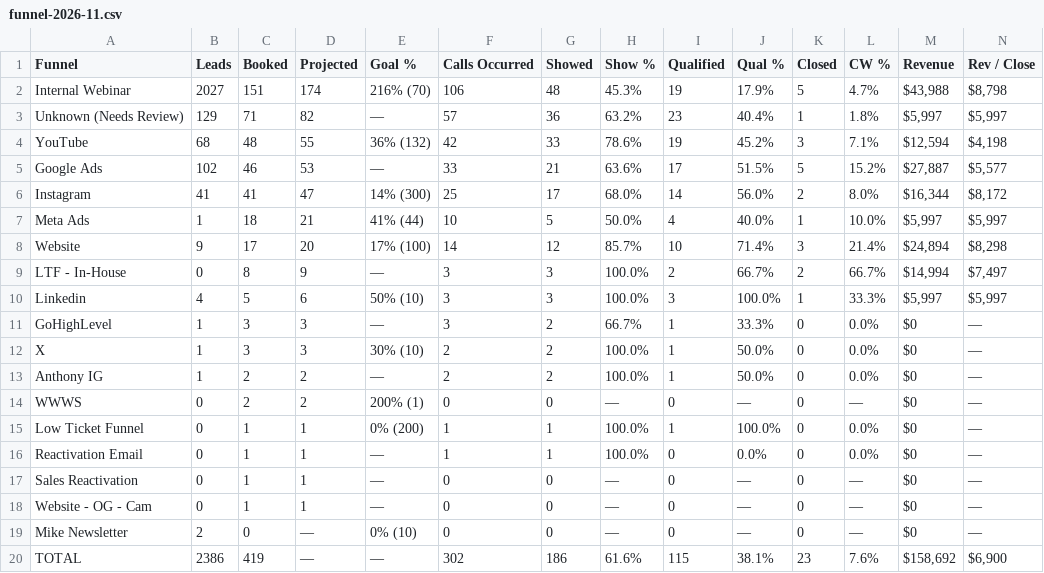
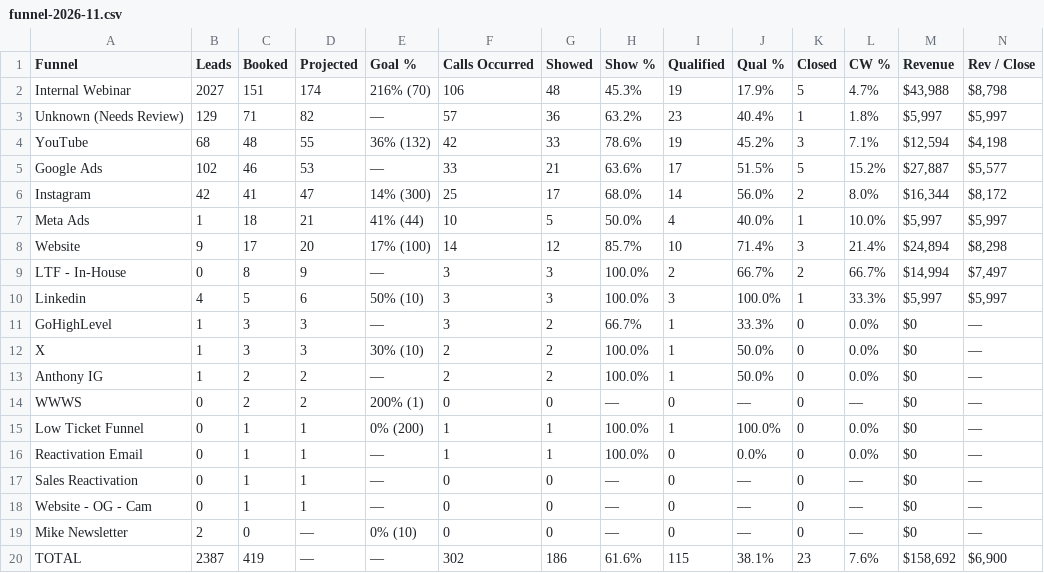
Before and after one commit to AIMS-Product/mtd-funnel-dashboard, a CSV file: v2/reports/funnel-2026-11.csv, drawn as a sheet.

```diff
--- a/v2/reports/funnel-2026-11.csv
+++ b/v2/reports/funnel-2026-11.csv
@@ -5,3 +5,3 @@ YouTube,68,48,55,36% (132),42,33,78.6%,19,45.2%,3,7.1%,"$12,594","$4,198"
 Google Ads,102,46,53,—,33,21,63.6%,17,51.5%,5,15.2%,"$27,887","$5,577"
-Instagram,41,41,47,14% (300),25,17,68.0%,14,56.0%,2,8.0%,"$16,344","$8,172"
+Instagram,42,41,47,14% (300),25,17,68.0%,14,56.0%,2,8.0%,"$16,344","$8,172"
 Meta Ads,1,18,21,41% (44),10,5,50.0%,4,40.0%,1,10.0%,"$5,997","$5,997"
@@ -19,2 +19,2 @@ Website - OG - Cam,0,1,1,—,0,0,—,0,—,0,—,$0,—
 Mike Newsletter,2,0,—,0% (10),0,0,—,0,—,0,—,$0,—
-TOTAL,2386,419,—,—,302,186,61.6%,115,38.1%,23,7.6%,"$158,692","$6,900"
+TOTAL,2387,419,—,—,302,186,61.6%,115,38.1%,23,7.6%,"$158,692","$6,900"
```
Also changed, not shown: v2/reports/team-2026-11.csv, 3 other files.
